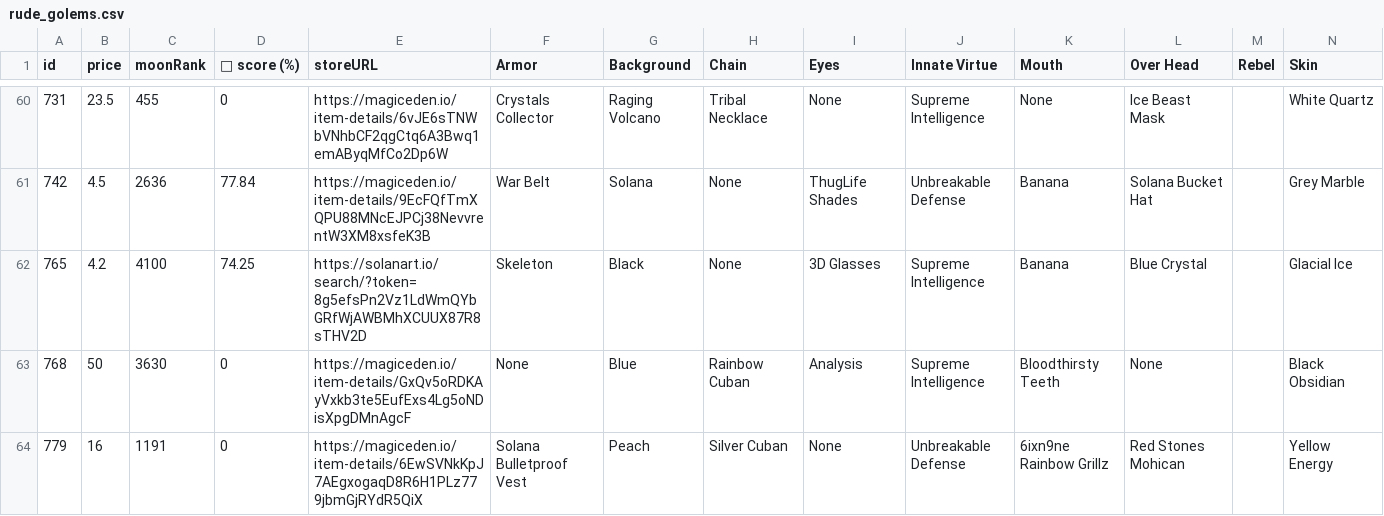
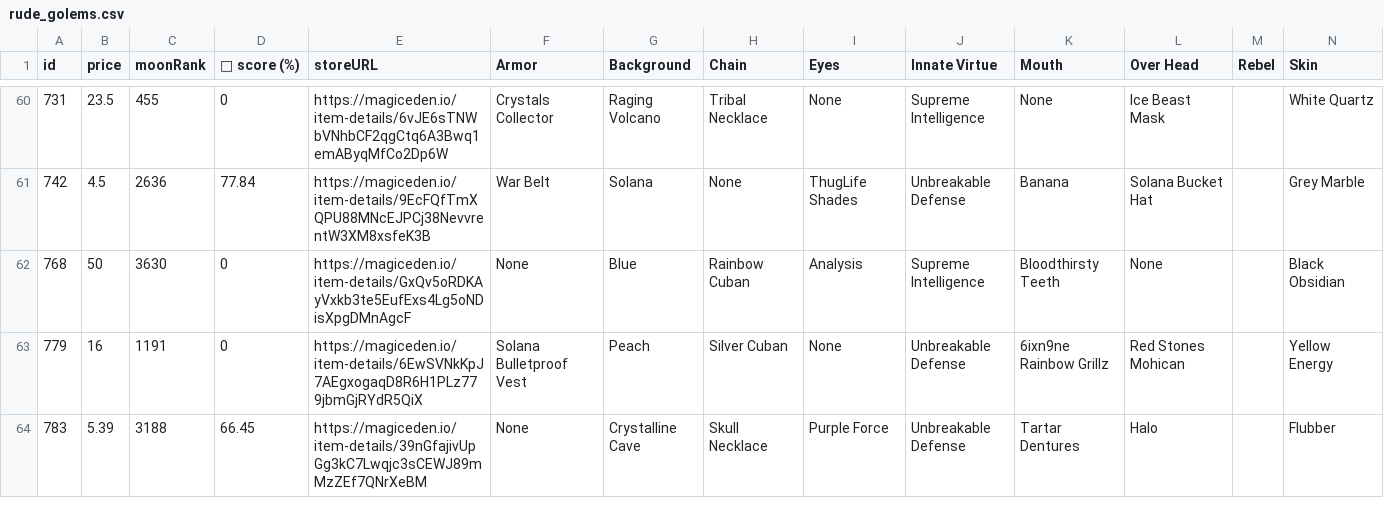
Before and after one commit to lsamoht/sol-nft-monitor, a CSV file: rude_golems.csv, drawn as a sheet; only a part is shown, gaps mark what is left out; the shorter side is filled out with more unchanged rows; rows hold the shown columns only; the diff covers the shown part only; the diff names each change by its address in the sheet, - before the commit and + after, or states it on an @@ line.

Commit message:
Flat: latest data (2022-04-08T16:31:39.589Z) {   "date": "2022-04-08T16:31:39.589Z",   "files": [     {       "name": "rude_golems.csv",       "deltaBytes": 824,       "source": "https://reqbin.com/echo/get/json"     },     {       "name": "rude_golems.csv",       "deltaBytes": 639,       "source": "https://qzlsklfacc.medianetwork.cloud/get_nft?collection=rudegolems&page=0&limit=100&order=price-ASC&fits=any&trait=&search=&min=0&max=0&listed=true&ownedby=&attrib_count=&bid=all"     },     {       "name": "sea_shanties.csv",       "deltaBytes": 0,       "source": "https://reqbin.com/echo/get/json"     },     {       "name": "balloonsville.csv",       "deltaBytes": 508,       "source": "https://reqbin.com/echo/get/json"     },     {       "name": "balloonsville.csv",       "deltaBytes": 508,       "source": "https://qzlsklfacc.medianetwork.cloud/get_nft?collection=balloonsville&page=0&limit=100&order=price-ASC&fits=any&trait=&search=&min=0&max=0&listed=true&ownedby=&attrib_count=&bid=all"     },     {       "name": "zilla_vs_kong.csv",       "deltaBytes": 161,       "source": "https://reqbin.com/echo/get/json"     }   ] }

```diff
--- a/rude_golems.csv
+++ b/rude_golems.csv
-row 62: 765 | 4.2 | 4100 | 74.25 | https://solanart.io/search/?token=8g5efsPn2Vz1LdWmQYbGRfWjAWBMhXCUUX87R8sTHV2D | Skeleton | Black | None | 3D Glasses | Supreme Intelligence | Banana | Blue Crystal |  | Glacial Ice
```
Also changed, not shown: 6 edited cells elsewhere in this file, balloonsville.csv, zilla_vs_kong.csv.
